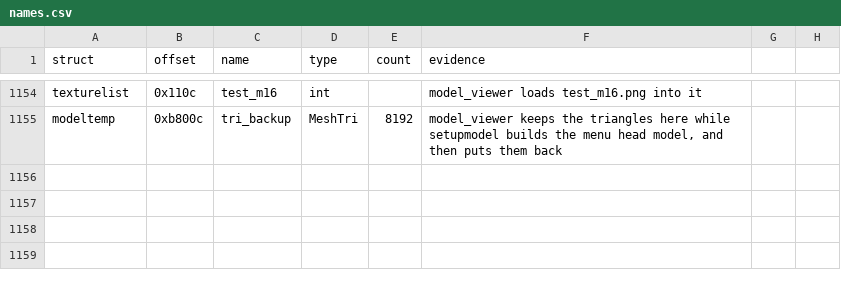
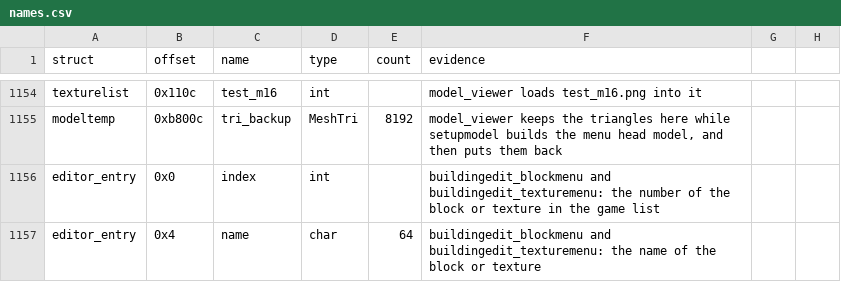
Before and after one commit to TheGreatVulpzin/OpenSubRosa24, a CSV file: analysis/structs/names.csv, drawn as a sheet; only a part is shown, gaps mark what is left out.

```diff
--- a/analysis/structs/names.csv
+++ b/analysis/structs/names.csv
@@ -1155 +1155,3 @@ texturelist,0x110c,test_m16,int,,"model_viewer loads test_m16.png into it"
 modeltemp,0xb800c,tri_backup,MeshTri,8192,"model_viewer keeps the triangles here while setupmodel builds the menu head model, and then puts them back"
+editor_entry,0x0,index,int,,"buildingedit_blockmenu and buildingedit_texturemenu: the number of the block or texture in the game list"
+editor_entry,0x4,name,char,64,"buildingedit_blockmenu and buildingedit_texturemenu: the name of the block or texture"
```
Also changed, not shown: analysis/client_win/group_globals_C8.csv, 6 other files.
